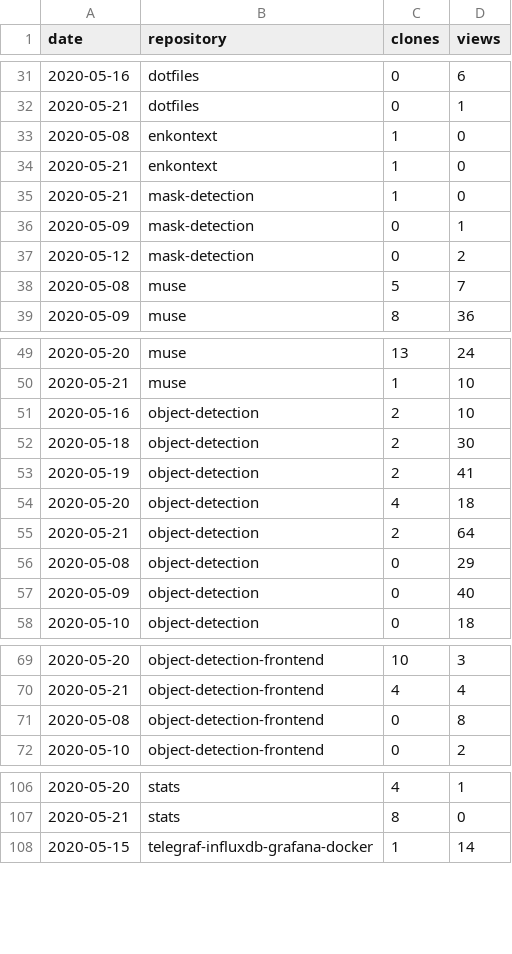
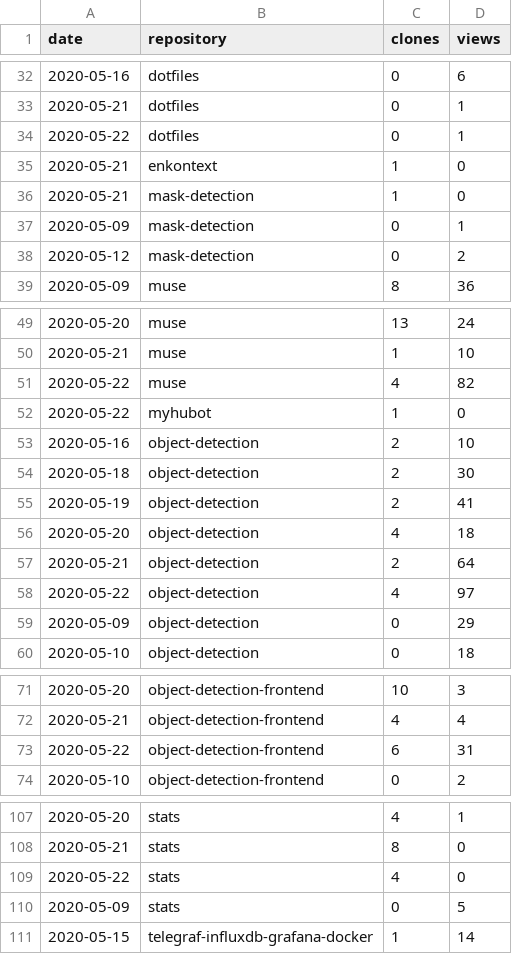
Before and after one commit to cristianpb/stats, a CSV file: github-visits.csv, drawn as a sheet; only a part is shown, gaps mark what is left out; the diff covers the shown part only.

```diff
--- a/github-visits.csv
+++ b/github-visits.csv
@@ -32,3 +33,3 @@ date,repository,clones,views
 2020-05-21,dotfiles,0,1
-2020-05-08,enkontext,1,0
+2020-05-22,dotfiles,0,1
 2020-05-21,enkontext,1,0
@@ -37,3 +38,2 @@ date,repository,clones,views
 2020-05-12,mask-detection,0,2
-2020-05-08,muse,5,7
 2020-05-09,muse,8,36
@@ -50,2 +50,4 @@ date,repository,clones,views
 2020-05-21,muse,1,10
+2020-05-22,muse,4,82
+2020-05-22,myhubot,1,0
 2020-05-16,object-detection,2,10
@@ -55,4 +57,4 @@ date,repository,clones,views
 2020-05-21,object-detection,2,64
-2020-05-08,object-detection,0,29
-2020-05-09,object-detection,0,40
+2020-05-22,object-detection,4,97
+2020-05-09,object-detection,0,29
 2020-05-10,object-detection,0,18
@@ -70,3 +72,3 @@ date,repository,clones,views
 2020-05-21,object-detection-frontend,4,4
-2020-05-08,object-detection-frontend,0,8
+2020-05-22,object-detection-frontend,6,31
 2020-05-10,object-detection-frontend,0,2
@@ -107,2 +108,4 @@ date,repository,clones,views
 2020-05-21,stats,8,0
+2020-05-22,stats,4,0
+2020-05-09,stats,0,5
 2020-05-15,telegraf-influxdb-grafana-docker,1,14
```
Also changed, not shown: 3 added rows, 2 removed rows and 2 edited cells elsewhere in this file, github-repositories.csv.
